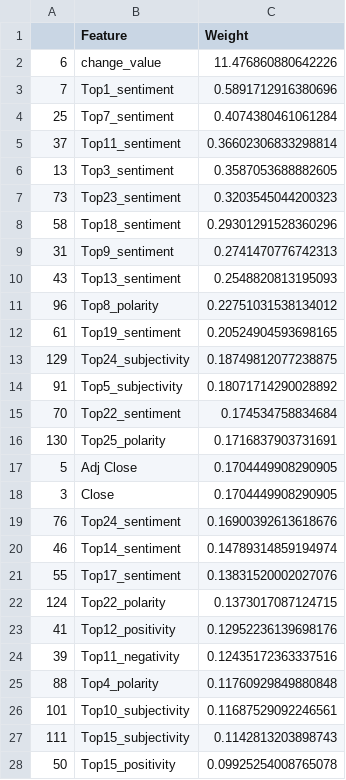
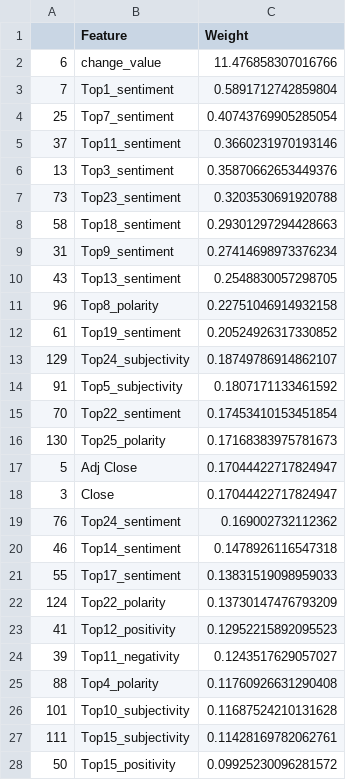
Before and after one commit to Huanting-Wu/ENG680_Spring2020_Project, a CSV file: data/logistic_feature_weight.csv, drawn as a sheet; only a part is shown; the diff covers the shown part only.

```diff
--- a/data/logistic_feature_weight.csv
+++ b/data/logistic_feature_weight.csv
@@ -1,28 +1,28 @@
 ,Feature,Weight
-6,change_value,11.476860880642226
-7,Top1_sentiment,0.5891712916380696
-25,Top7_sentiment,0.4074380461061284
-37,Top11_sentiment,0.36602306833298814
-13,Top3_sentiment,0.3587053688882605
-73,Top23_sentiment,0.3203545044200323
-58,Top18_sentiment,0.29301291528360296
-31,Top9_sentiment,0.2741470776742313
-43,Top13_sentiment,0.2548820813195093
-96,Top8_polarity,0.22751031538134012
-61,Top19_sentiment,0.20524904593698165
-129,Top24_subjectivity,0.18749812077238875
-91,Top5_subjectivity,0.18071714290028892
-70,Top22_sentiment,0.174534758834684
-130,Top25_polarity,0.1716837903731691
-5,Adj Close,0.1704449908290905
-3,Close,0.1704449908290905
-76,Top24_sentiment,0.16900392613618676
-46,Top14_sentiment,0.14789314859194974
-55,Top17_sentiment,0.13831520002027076
-124,Top22_polarity,0.1373017087124715
-41,Top12_positivity,0.12952236139698176
-39,Top11_negativity,0.12435172363337516
-88,Top4_polarity,0.11760929849880848
-101,Top10_subjectivity,0.11687529092246561
-111,Top15_subjectivity,0.1142813203898743
-50,Top15_positivity,0.09925254008765078
+6,change_value,11.476858307016766
+7,Top1_sentiment,0.5891712742859804
+25,Top7_sentiment,0.40743769905285054
+37,Top11_sentiment,0.3660231970193146
+13,Top3_sentiment,0.35870662653449376
+73,Top23_sentiment,0.3203530691920788
+58,Top18_sentiment,0.29301297294428663
+31,Top9_sentiment,0.27414698973376234
+43,Top13_sentiment,0.2548830057298705
+96,Top8_polarity,0.22751046914932158
+61,Top19_sentiment,0.20524926317330852
+129,Top24_subjectivity,0.18749786914862107
+91,Top5_subjectivity,0.1807171133461592
+70,Top22_sentiment,0.17453410153451854
+130,Top25_polarity,0.17168383975781673
+5,Adj Close,0.17044422717824947
+3,Close,0.17044422717824947
+76,Top24_sentiment,0.169002732112362
+46,Top14_sentiment,0.1478926116547318
+55,Top17_sentiment,0.13831519098959033
+124,Top22_polarity,0.13730147476793209
+41,Top12_positivity,0.12952215892095523
+39,Top11_negativity,0.1243517629057027
+88,Top4_polarity,0.11760926631290408
+101,Top10_subjectivity,0.11687524210131628
+111,Top15_subjectivity,0.11428169782062761
+50,Top15_positivity,0.09925230096281572
```
Also changed, not shown: 105 edited cells elsewhere in this file, 2 other files.
